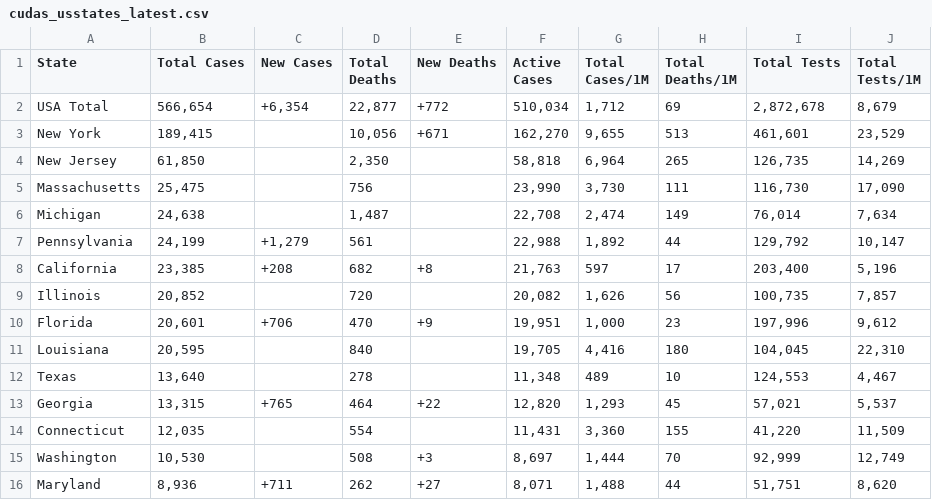
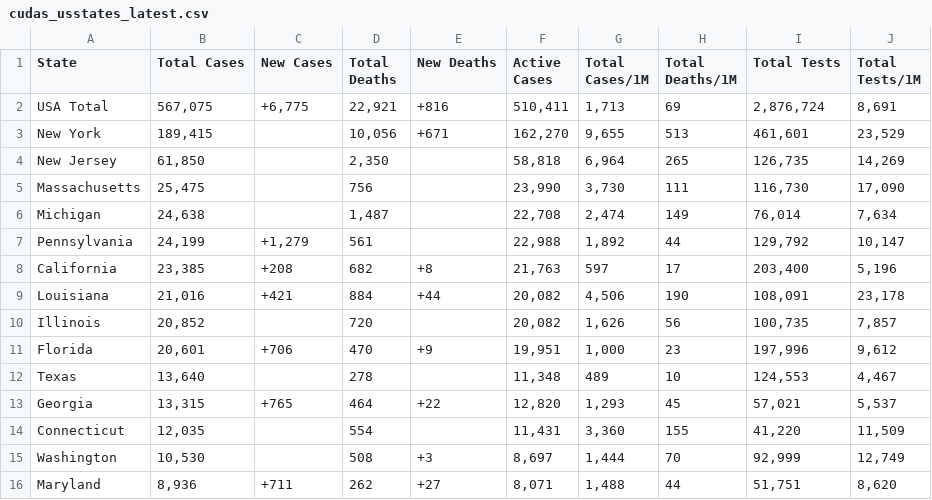
Before and after one commit to WeatherEric/covid19, a CSV file: latestdata/cudas_usstates_latest.csv, drawn as a sheet; only a part is shown.

Commit message:
20200413 17:00:01Z Upload

```diff
--- a/latestdata/cudas_usstates_latest.csv
+++ b/latestdata/cudas_usstates_latest.csv
@@ -1,3 +1,3 @@
 State,Total Cases,New Cases,Total Deaths,New Deaths,Active Cases,Total Cases/1M,Total Deaths/1M,Total Tests,Total Tests/1M
-USA Total,"566,654","+6,354","22,877",+772,"510,034","1,712",69,"2,872,678","8,679"
+USA Total,"567,075","+6,775","22,921",+816,"510,411","1,713",69,"2,876,724","8,691"
 New York,"189,415",,"10,056",+671,"162,270","9,655",513,"461,601","23,529"
@@ -8,5 +8,5 @@ Pennsylvania,"24,199","+1,279",561,,"22,988","1,892",44,"129,792","10,147"
 California,"23,385",+208,682,+8,"21,763",597,17,"203,400","5,196"
+Louisiana,"21,016",+421,884,+44,"20,082","4,506",190,"108,091","23,178"
 Illinois,"20,852",,720,,"20,082","1,626",56,"100,735","7,857"
 Florida,"20,601",+706,470,+9,"19,951","1,000",23,"197,996","9,612"
-Louisiana,"20,595",,840,,"19,705","4,416",180,"104,045","22,310"
 Texas,"13,640",,278,,"11,348",489,10,"124,553","4,467"
```
